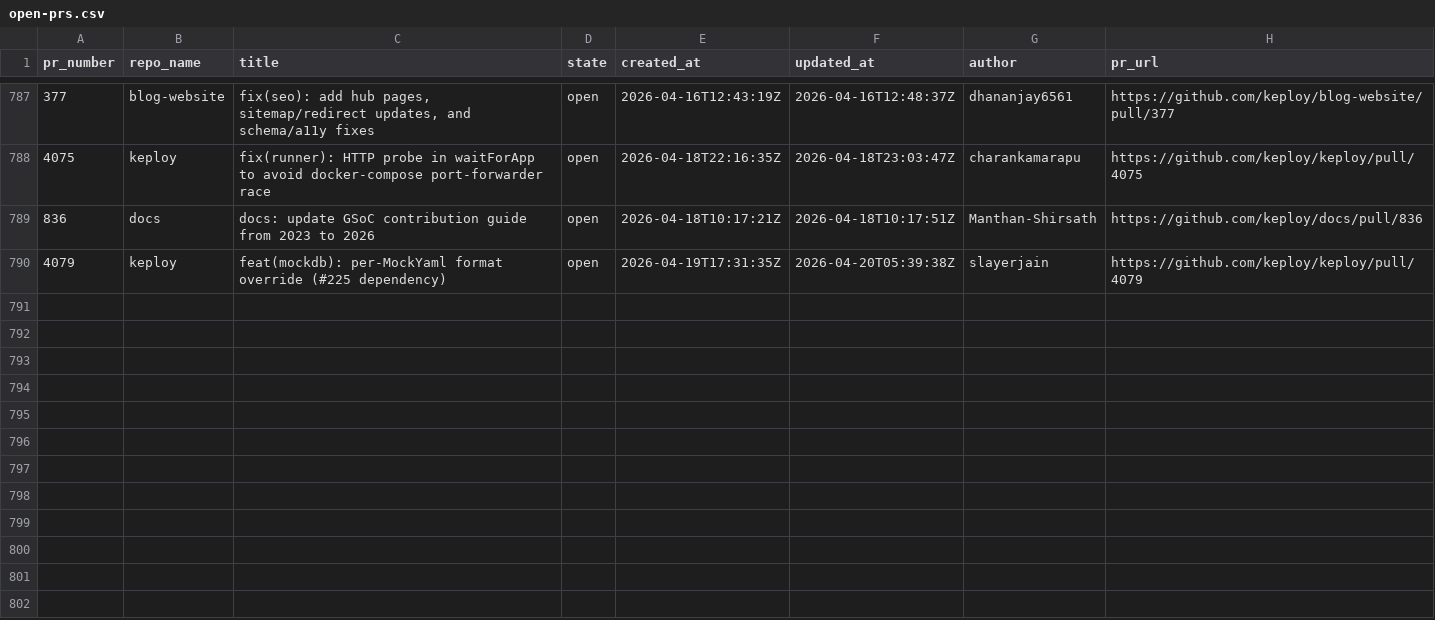
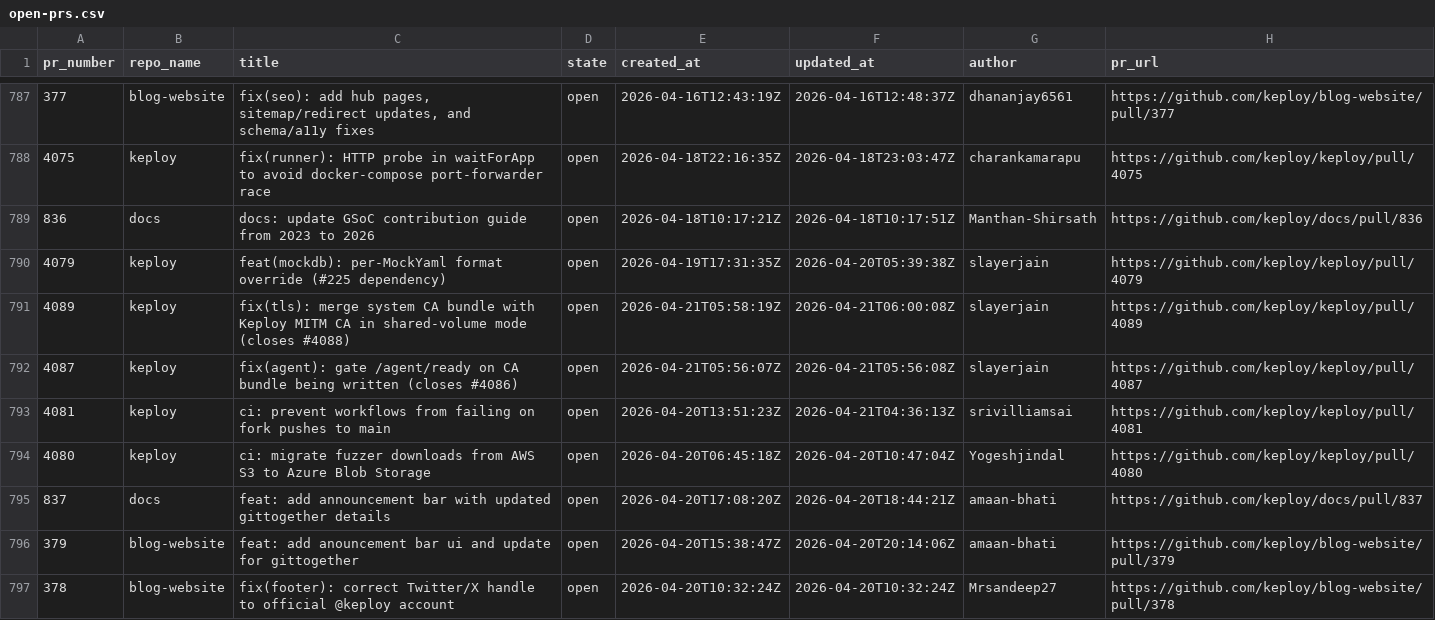
Before and after one commit to kirti763/keploy-flask-demo, a CSV file: data/open-prs.csv, drawn as a sheet; only a part is shown, gaps mark what is left out; the diff names each change by its address in the sheet, - before the commit and + after, or states it on an @@ line.

```diff
--- a/data/open-prs.csv
+++ b/data/open-prs.csv
+row 791: 4089 | keploy | fix(tls): merge system CA bundle with Keploy MITM CA in shared-volume mode (closes #4088) | open | 2026-04-21T05:58:19Z | 2026-04-21T06:00:08Z | slayerjain | https://github.com/keploy/keploy/pull/4089
+row 792: 4087 | keploy | fix(agent): gate /agent/ready on CA bundle being written (closes #4086) | open | 2026-04-21T05:56:07Z | 2026-04-21T05:56:08Z | slayerjain | https://github.com/keploy/keploy/pull/4087
+row 793: 4081 | keploy | ci: prevent workflows from failing on fork pushes to main | open | 2026-04-20T13:51:23Z | 2026-04-21T04:36:13Z | srivilliamsai | https://github.com/keploy/keploy/pull/4081
+row 794: 4080 | keploy | ci: migrate fuzzer downloads from AWS S3 to Azure Blob Storage | open | 2026-04-20T06:45:18Z | 2026-04-20T10:47:04Z | Yogeshjindal | https://github.com/keploy/keploy/pull/4080
+row 795: 837 | docs | feat: add announcement bar with updated gittogether details | open | 2026-04-20T17:08:20Z | 2026-04-20T18:44:21Z | amaan-bhati | https://github.com/keploy/docs/pull/837
+row 796: 379 | blog-website | feat: add anouncement bar ui and update for gittogether | open | 2026-04-20T15:38:47Z | 2026-04-20T20:14:06Z | amaan-bhati | https://github.com/keploy/blog-website/pull/379
+row 797: 378 | blog-website | fix(footer): correct Twitter/X handle to official @keploy account | open | 2026-04-20T10:32:24Z | 2026-04-20T10:32:24Z | Mrsandeep27 | https://github.com/keploy/blog-website/pull/378
```
Also changed, not shown: data/merged-prs.csv.
